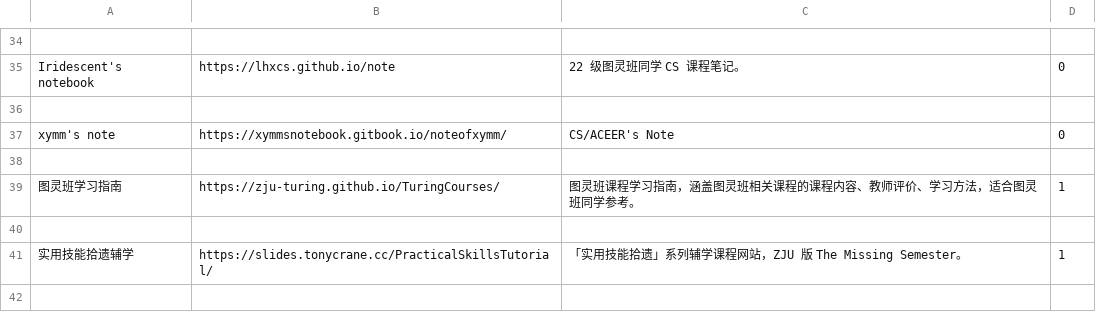
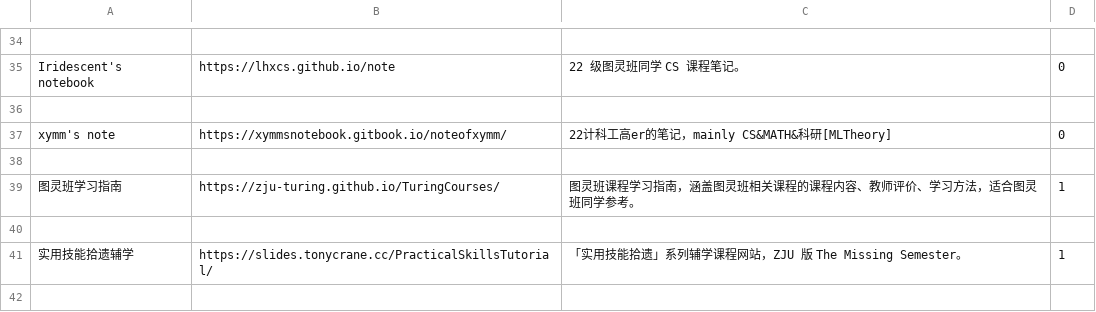
Before and after one commit to IsshikiHugh/zju-cs-asio, a CSV file: data.csv, drawn as a sheet; only a part is shown, gaps mark what is left out.

```diff
--- a/data.csv
+++ b/data.csv
@@ -36,3 +36,3 @@ Iridescent's notebook,https://lhxcs.github.io/note,22 级图灵班同学 CS 课
 
-xymm's note,https://xymmsnotebook.gitbook.io/noteofxymm/,CS/ACEER's Note,0
+xymm's note,https://xymmsnotebook.gitbook.io/noteofxymm/,22计科工高er的笔记，mainly CS&MATH&科研[MLTheory],0
 
```
Also changed, not shown: 1 other file.
